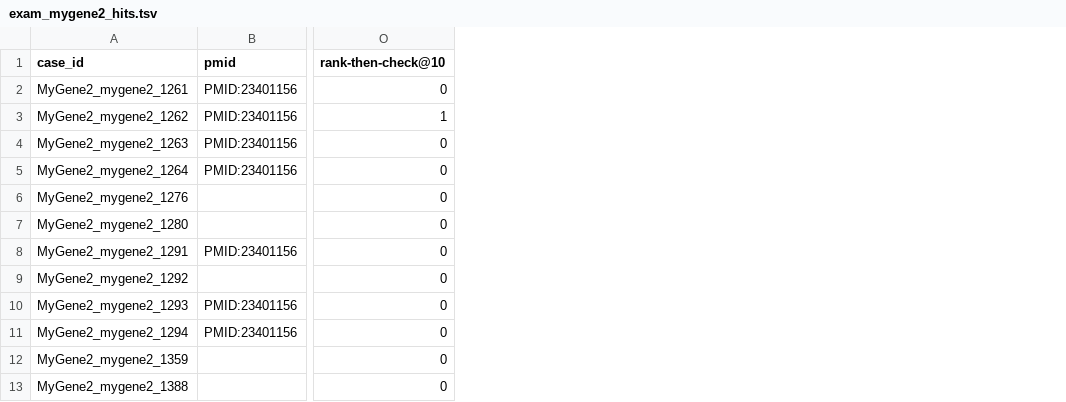
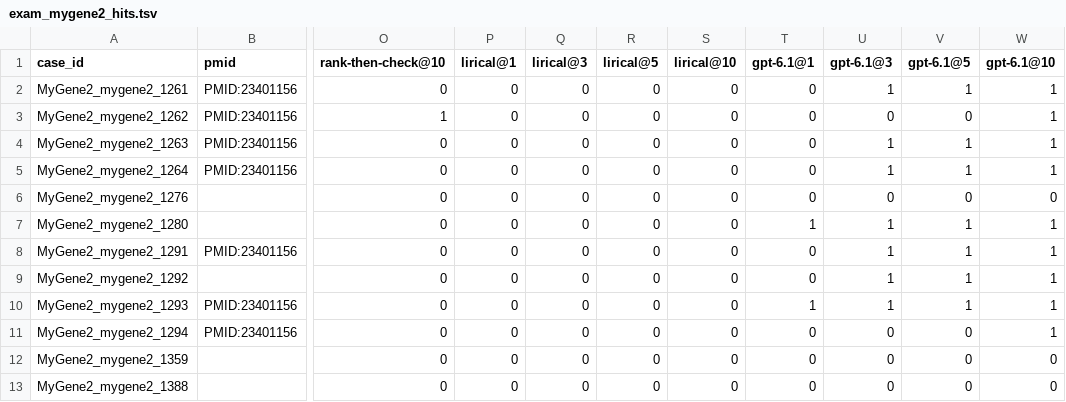
Before and after one commit to pipi0616/rare-disease-agent, a TSV file: docs/exam_mygene2_hits.tsv, drawn as a sheet; only a part is shown, gaps mark what is left out; the diff names each change by its address in the sheet, - before the commit and + after, or states it on an @@ line.

```diff
--- a/docs/exam_mygene2_hits.tsv
+++ b/docs/exam_mygene2_hits.tsv
+column P (lirical@1), rows 2-13: all 0
+column Q (lirical@3), rows 2-13: all 0
+column R (lirical@5), rows 2-13: all 0
+column S (lirical@10), rows 2-13: all 0
+column T (gpt-6.1@1), rows 2-13: 0 | 0 | 0 | 0 | 0 | 1 | 0 | 0 | 1 | 0 | 0 | 0
+column U (gpt-6.1@3), rows 2-13: 1 | 0 | 1 | 1 | 0 | 1 | 1 | 1 | 1 | 0 | 0 | 0
+column V (gpt-6.1@5), rows 2-13: 1 | 0 | 1 | 1 | 0 | 1 | 1 | 1 | 1 | 0 | 0 | 0
+column W (gpt-6.1@10), rows 2-13: 1 | 1 | 1 | 1 | 0 | 1 | 1 | 1 | 1 | 1 | 0 | 0
```
Also changed, not shown: docs/exam_cada-test_hits.tsv, 4 other files.
